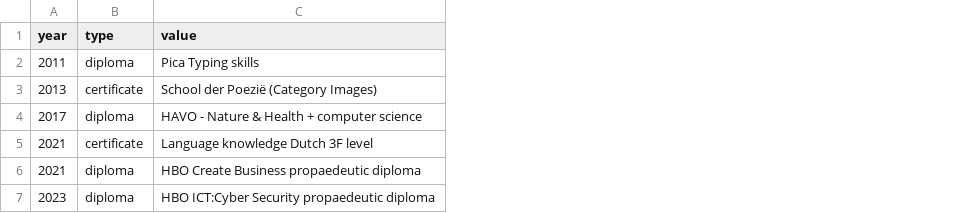
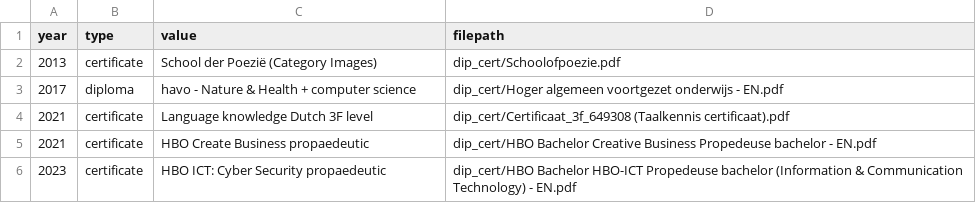
Before and after one commit to SpookNals/cv, a CSV file: data/certificates_and_diplomas.csv, drawn as a sheet; removed rows and columns are numbered as before the commit, all else as after; the diff names each change by its address in the sheet, - before the commit and + after, or states it on an @@ line.

```diff
--- a/data/certificates_and_diplomas.csv
+++ b/data/certificates_and_diplomas.csv
+column D (filepath), rows 2-6: dip_cert/Schoolofpoezie.pdf | dip_cert/Hoger algemeen voortgezet onderwijs - EN.pdf | dip_cert/Certificaat_3f_649308 (Taalkennis certificaat).pdf | dip_cert/HBO Bachelor Creative Business Propedeuse bachelor - EN.pdf | dip_cert/HBO Bachelor HBO-ICT Propedeuse bachelor (Information & Communication Technology) - EN.pdf
-row 2: 2011 | diploma | Pica Typing skills
-C3 (value): HAVO - Nature & Health + computer science
+C3 (value): havo - Nature & Health + computer science
-B5:B6 (type): diploma
+B5:B6 (type): certificate
-C5 (value): HBO Create Business propaedeutic diploma
+C5 (value): HBO Create Business propaedeutic
-C6 (value): HBO ICT:Cyber Security propaedeutic diploma
+C6 (value): HBO ICT: Cyber Security propaedeutic
```
Also changed, not shown: data/education.csv, 2 other files.
